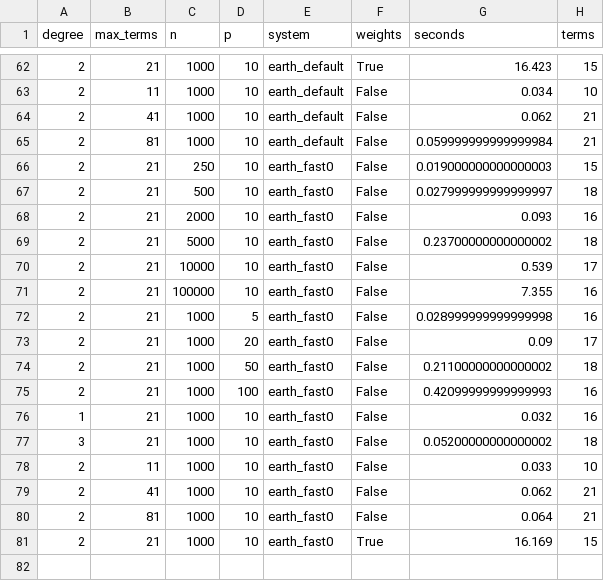
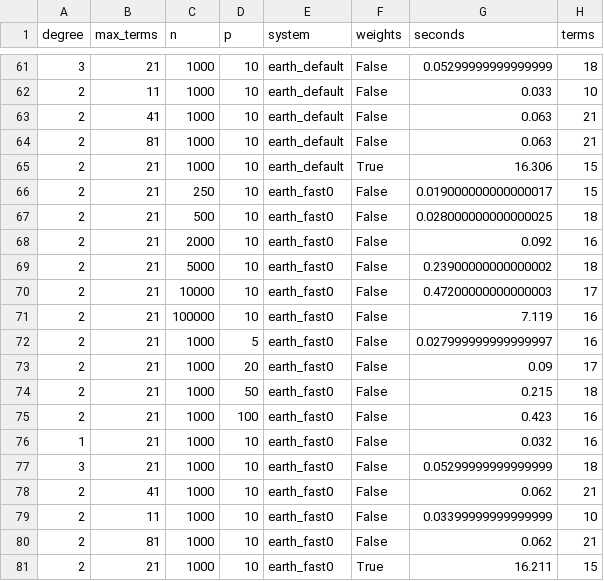
Before and after one commit to alejandroschuler/mars, a CSV file: validation/sims/report/bench_times.csv, drawn as a sheet; only a part is shown, gaps mark what is left out; the diff covers the shown part only.

```diff
--- a/validation/sims/report/bench_times.csv
+++ b/validation/sims/report/bench_times.csv
@@ -62,20 +61,21 @@ degree,max_terms,n,p,system,weights,seconds,terms
-2,21,1000,10,earth_default,True,16.423,15
-2,11,1000,10,earth_default,False,0.034,10
-2,41,1000,10,earth_default,False,0.062,21
-2,81,1000,10,earth_default,False,0.059999999999999984,21
-2,21,250,10,earth_fast0,False,0.019000000000000003,15
-2,21,500,10,earth_fast0,False,0.027999999999999997,18
-2,21,2000,10,earth_fast0,False,0.093,16
-2,21,5000,10,earth_fast0,False,0.23700000000000002,18
-2,21,10000,10,earth_fast0,False,0.539,17
-2,21,100000,10,earth_fast0,False,7.355,16
-2,21,1000,5,earth_fast0,False,0.028999999999999998,16
+3,21,1000,10,earth_default,False,0.05299999999999999,18
+2,11,1000,10,earth_default,False,0.033,10
+2,41,1000,10,earth_default,False,0.063,21
+2,81,1000,10,earth_default,False,0.063,21
+2,21,1000,10,earth_default,True,16.306,15
+2,21,250,10,earth_fast0,False,0.019000000000000017,15
+2,21,500,10,earth_fast0,False,0.028000000000000025,18
+2,21,2000,10,earth_fast0,False,0.092,16
+2,21,5000,10,earth_fast0,False,0.23900000000000002,18
+2,21,10000,10,earth_fast0,False,0.47200000000000003,17
+2,21,100000,10,earth_fast0,False,7.119,16
+2,21,1000,5,earth_fast0,False,0.027999999999999997,16
 2,21,1000,20,earth_fast0,False,0.09,17
-2,21,1000,50,earth_fast0,False,0.21100000000000002,18
-2,21,1000,100,earth_fast0,False,0.42099999999999993,16
+2,21,1000,50,earth_fast0,False,0.215,18
+2,21,1000,100,earth_fast0,False,0.423,16
 1,21,1000,10,earth_fast0,False,0.032,16
-3,21,1000,10,earth_fast0,False,0.05200000000000002,18
-2,11,1000,10,earth_fast0,False,0.033,10
+3,21,1000,10,earth_fast0,False,0.05299999999999999,18
 2,41,1000,10,earth_fast0,False,0.062,21
-2,81,1000,10,earth_fast0,False,0.064,21
-2,21,1000,10,earth_fast0,True,16.169,15
+2,11,1000,10,earth_fast0,False,0.03399999999999999,10
+2,81,1000,10,earth_fast0,False,0.062,21
+2,21,1000,10,earth_fast0,True,16.211,15
```
Also changed, not shown: 4 added rows, 5 removed rows and 53 edited cells elsewhere in this file, validation/sims/report/warm_times.csv, 5 other files.
